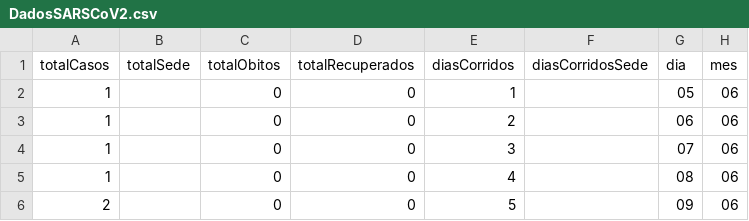
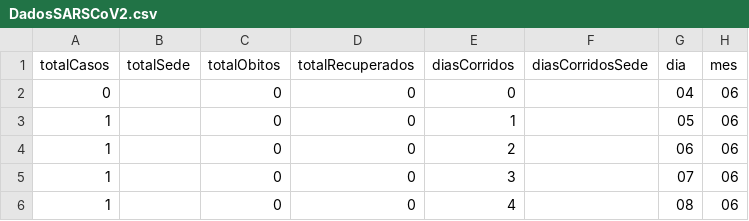
Before and after one commit to ramonis567/SARS-CoV-2, a CSV file: DadosSARSCoV2.csv, drawn as a sheet; only a part is shown; the shorter side is filled out with more unchanged rows; the diff names each change by its address in the sheet, - before the commit and + after, or states it on an @@ line.

Commit message:
Update DadosSARSCoV2.csv

```diff
--- a/DadosSARSCoV2.csv
+++ b/DadosSARSCoV2.csv
+row 2: 0 |  | 0 | 0 | 0 |  | 04 | 06
```
